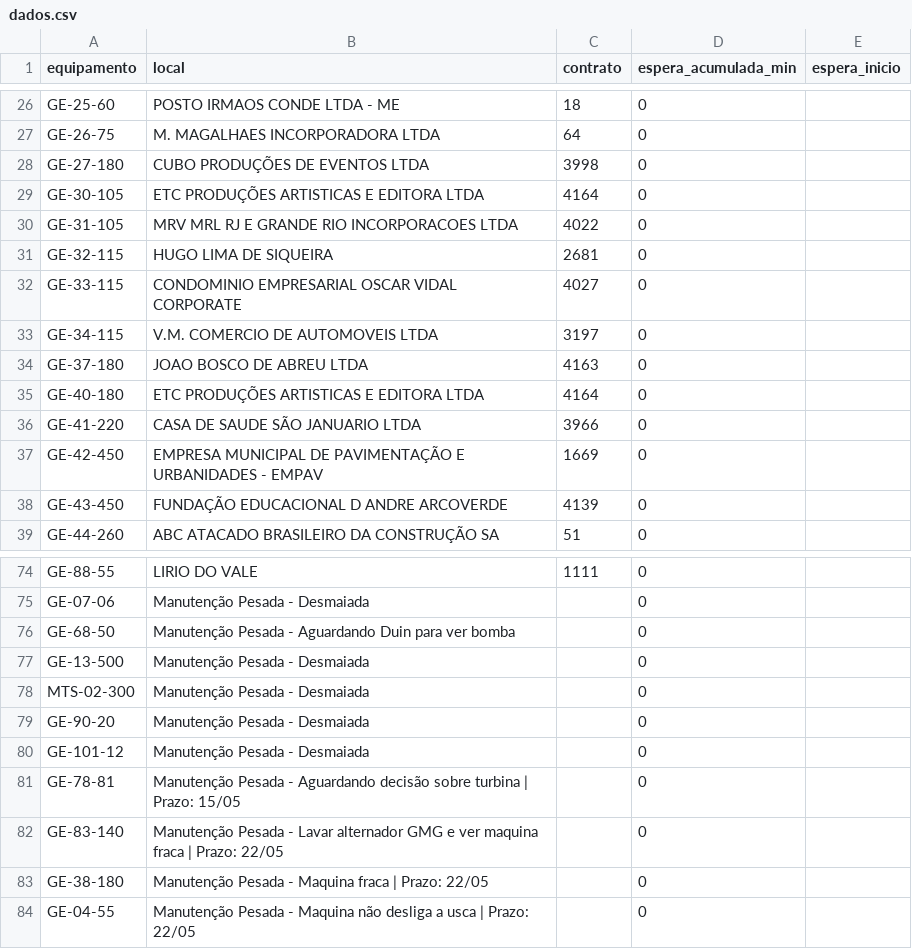
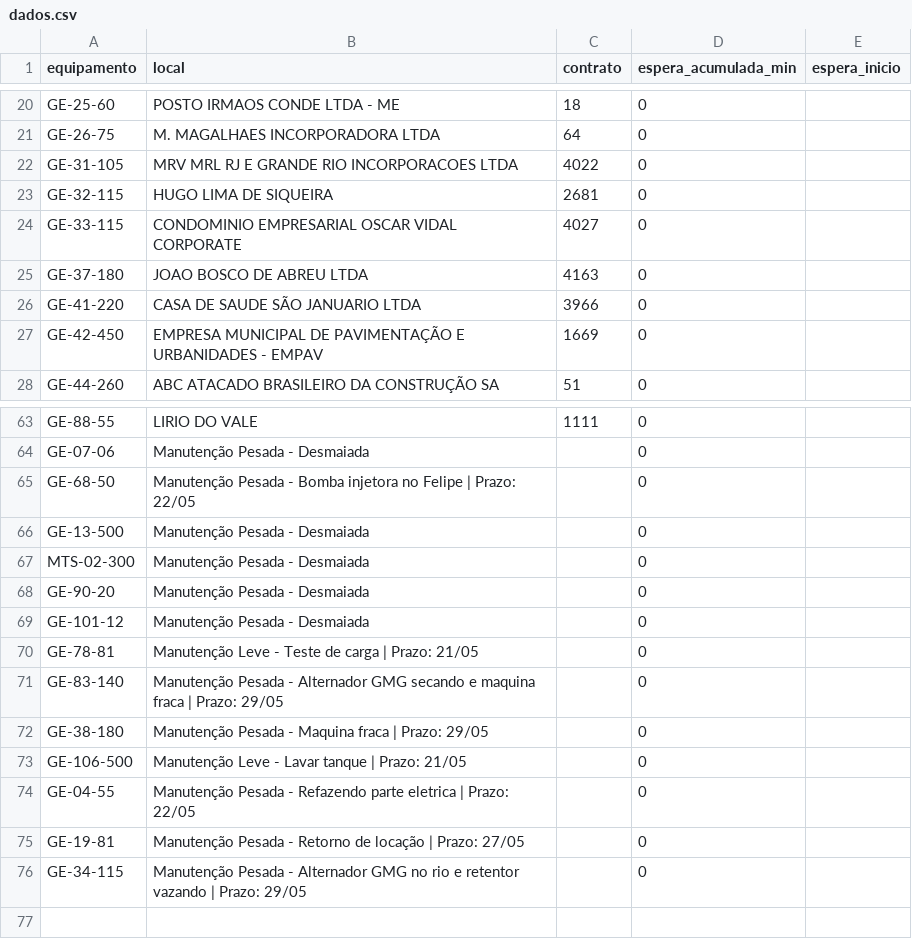
Before and after one commit to milwardarthur-prog/Controle-manuten-o, a CSV file: dados.csv, drawn as a sheet; only a part is shown, gaps mark what is left out; the diff covers the shown part only.

```diff
--- a/dados.csv
+++ b/dados.csv
@@ -27,4 +21,2 @@ GE-25-60,POSTO IRMAOS CONDE LTDA - ME,18,0,
 GE-26-75,M. MAGALHAES INCORPORADORA LTDA,64,0,
-GE-27-180,CUBO PRODUÇÕES DE EVENTOS LTDA,3998,0,
-GE-30-105,ETC PRODUÇÕES ARTISTICAS E EDITORA LTDA,4164,0,
 GE-31-105,MRV MRL RJ E GRANDE RIO INCORPORACOES LTDA,4022,0,
@@ -32,8 +24,5 @@ GE-32-115,HUGO LIMA DE SIQUEIRA,2681,0,
 GE-33-115,CONDOMINIO EMPRESARIAL OSCAR VIDAL CORPORATE,4027,0,
-GE-34-115,V.M. COMERCIO DE AUTOMOVEIS LTDA,3197,0,
 GE-37-180,JOAO BOSCO DE ABREU LTDA,4163,0,
-GE-40-180,ETC PRODUÇÕES ARTISTICAS E EDITORA LTDA,4164,0,
 GE-41-220,CASA DE SAUDE SÃO JANUARIO LTDA,3966,0,
 GE-42-450,EMPRESA MUNICIPAL DE PAVIMENTAÇÃO E URBANIDADES - EMPAV,1669,0,
-GE-43-450,FUNDAÇÃO EDUCACIONAL D ANDRE ARCOVERDE,4139,0,
 GE-44-260,ABC ATACADO BRASILEIRO DA CONSTRUÇÃO SA,51,0,
@@ -75,3 +64,3 @@ GE-88-55,LIRIO DO VALE,1111,0,
 GE-07-06,Manutenção Pesada - Desmaiada,,0,
-GE-68-50,Manutenção Pesada - Aguardando Duin para ver bomba,,0,
+GE-68-50,Manutenção Pesada - Bomba injetora no Felipe | Prazo: 22/05,,0,
 GE-13-500,Manutenção Pesada - Desmaiada,,0,
@@ -80,5 +69,8 @@ GE-90-20,Manutenção Pesada - Desmaiada,,0,
 GE-101-12,Manutenção Pesada - Desmaiada,,0,
-GE-78-81,Manutenção Pesada - Aguardando decisão sobre turbina | Prazo: 15/05,,0,
-GE-83-140,Manutenção Pesada - Lavar alternador GMG e ver maquina fraca | Prazo: 22/05,,0,
-GE-38-180,Manutenção Pesada - Maquina fraca | Prazo: 22/05,,0,
-GE-04-55,Manutenção Pesada - Maquina não desliga a usca | Prazo: 22/05,,0,
+GE-78-81,Manutenção Leve - Teste de carga | Prazo: 21/05,,0,
+GE-83-140,Manutenção Pesada - Alternador GMG secando e maquina fraca | Prazo: 29/05,,0,
+GE-38-180,Manutenção Pesada - Maquina fraca | Prazo: 29/05,,0,
+GE-106-500,Manutenção Leve - Lavar tanque | Prazo: 21/05,,0,
+GE-04-55,Manutenção Pesada - Refazendo parte eletrica | Prazo: 22/05,,0,
+GE-19-81,Manutenção Pesada - Retorno de locação | Prazo: 27/05,,0,
+GE-34-115,Manutenção Pesada - Alternador GMG no rio e retentor vazando | Prazo: 29/05,,0,
```
Also changed, not shown: 4 added rows, 10 removed rows and 2 edited cells elsewhere in this file.
